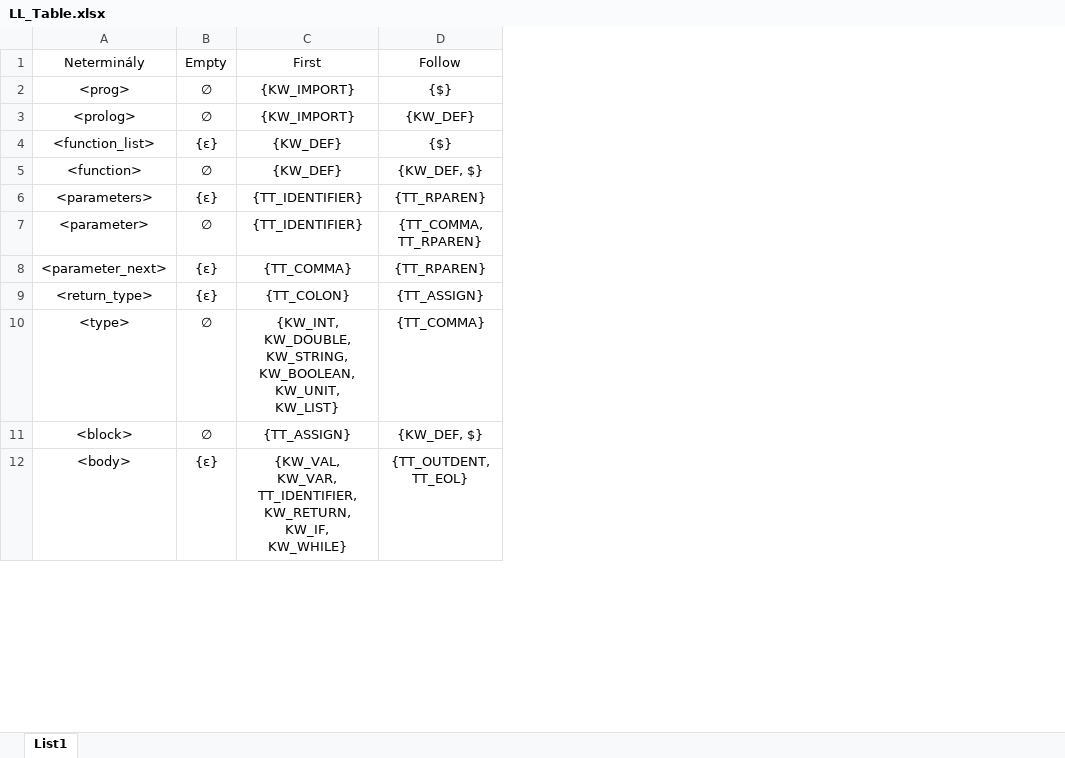
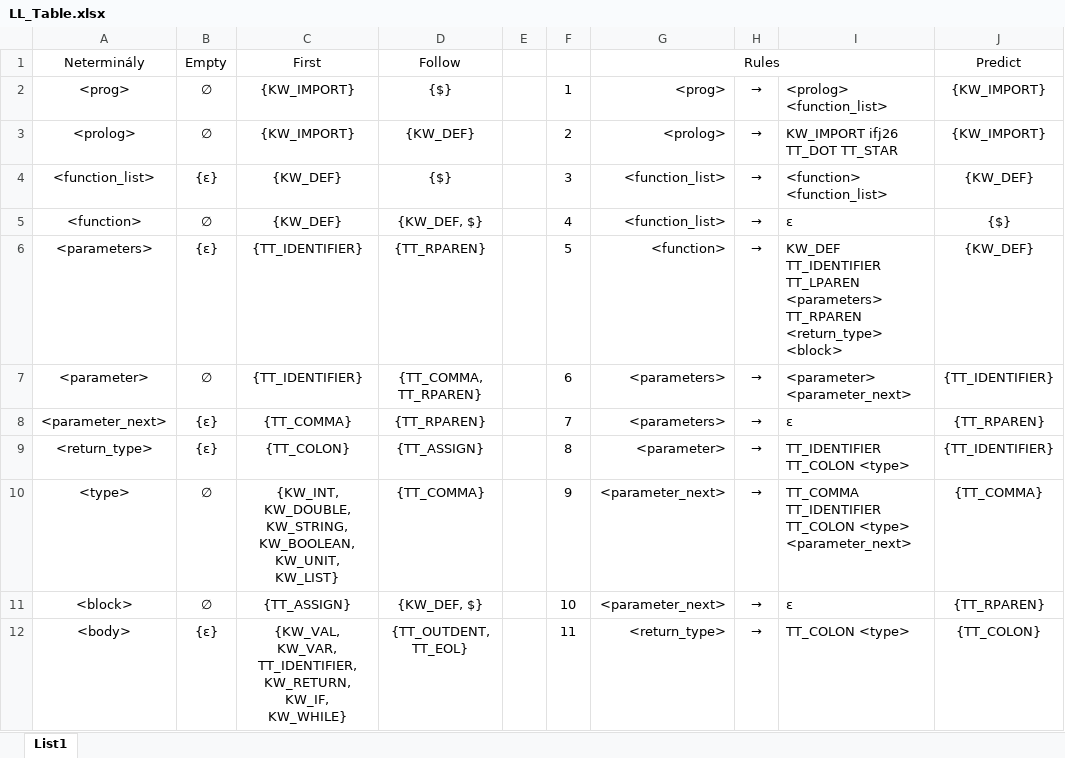
Before and after one commit to Zero5G/ifj-project, an Excel workbook: doc/other/LL_Table.xlsx, sheet List1, drawn as a sheet; only a part is shown; values as stored, in another font and other column widths than the file's, no borders; the diff names each change by its address in the sheet, - before the commit and + after, or states it on an @@ line.

Commit message:
LL Table: created Predict set, still needs further work with expressions, block and statement rules

```diff
--- a/doc/other/LL_Table.xlsx (sheet List1)
+++ b/doc/other/LL_Table.xlsx (sheet List1)
+column E, empty
+column F, rows 2-12: 1 | 2 | 3 | 4 | 5 | 6 | 7 | 8 | 9 | 10 | 11
+column G, rows 1-12: Rules | <prog> | <prolog> | <function_list> | <function_list> | <function> | <parameters> | <parameters> | <parameter> | <parameter_next> | <parameter_next> | <return_type>
+column H, rows 2-12: all →
+column I, rows 2-12: <prolog> <function_list> | KW_IMPORT ifj26 TT_DOT TT_STAR | <function> <function_list> | ε | KW_DEF TT_IDENTIFIER TT_LPAREN <parameters> TT_RPAREN <return_type> <block> | <parameter> <parameter_next> | ε | TT_IDENTIFIER TT_COLON <type> | TT_COMMA TT_IDENTIFIER TT_COLON <type> <parameter_next> | ε | TT_COLON <type>
+column J, rows 1-12: Predict | {KW_IMPORT} | {KW_IMPORT} | {KW_DEF} | {$} | {KW_DEF} | {TT_IDENTIFIER} | {TT_RPAREN} | {TT_IDENTIFIER} | {TT_COMMA} | {TT_RPAREN} | {TT_COLON}
```
